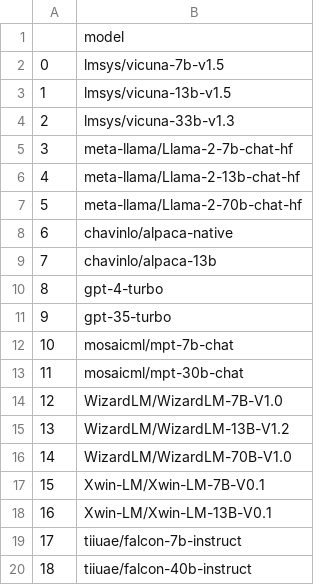
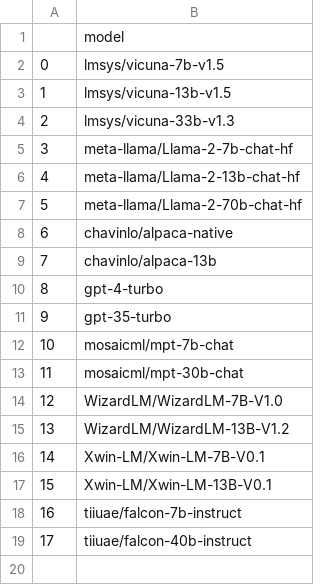
Before and after one commit to v-xchen-v/EloBench, a CSV file: results/google_quora_alpaca_10629_test1/models.csv, drawn as a sheet; removed rows and columns are numbered as before the commit, all else as after; the diff names each change by its address in the sheet, - before the commit and + after, or states it on an @@ line.

Commit message:
Bugfix lm gen answer by batch (#13)
* support batch mode on generate answer of local lm (not support lm using model parallel)

* fixbug of batch mode gen ans: pad right, auto batch detect, online gpt batch

```diff
--- a/results/google_quora_alpaca_10629_test1/models.csv
+++ b/results/google_quora_alpaca_10629_test1/models.csv
-row 16: 14 | WizardLM/WizardLM-70B-V1.0
@@ column A renumbered from row 16 down @@
```
Also changed, not shown: 7 other files.
